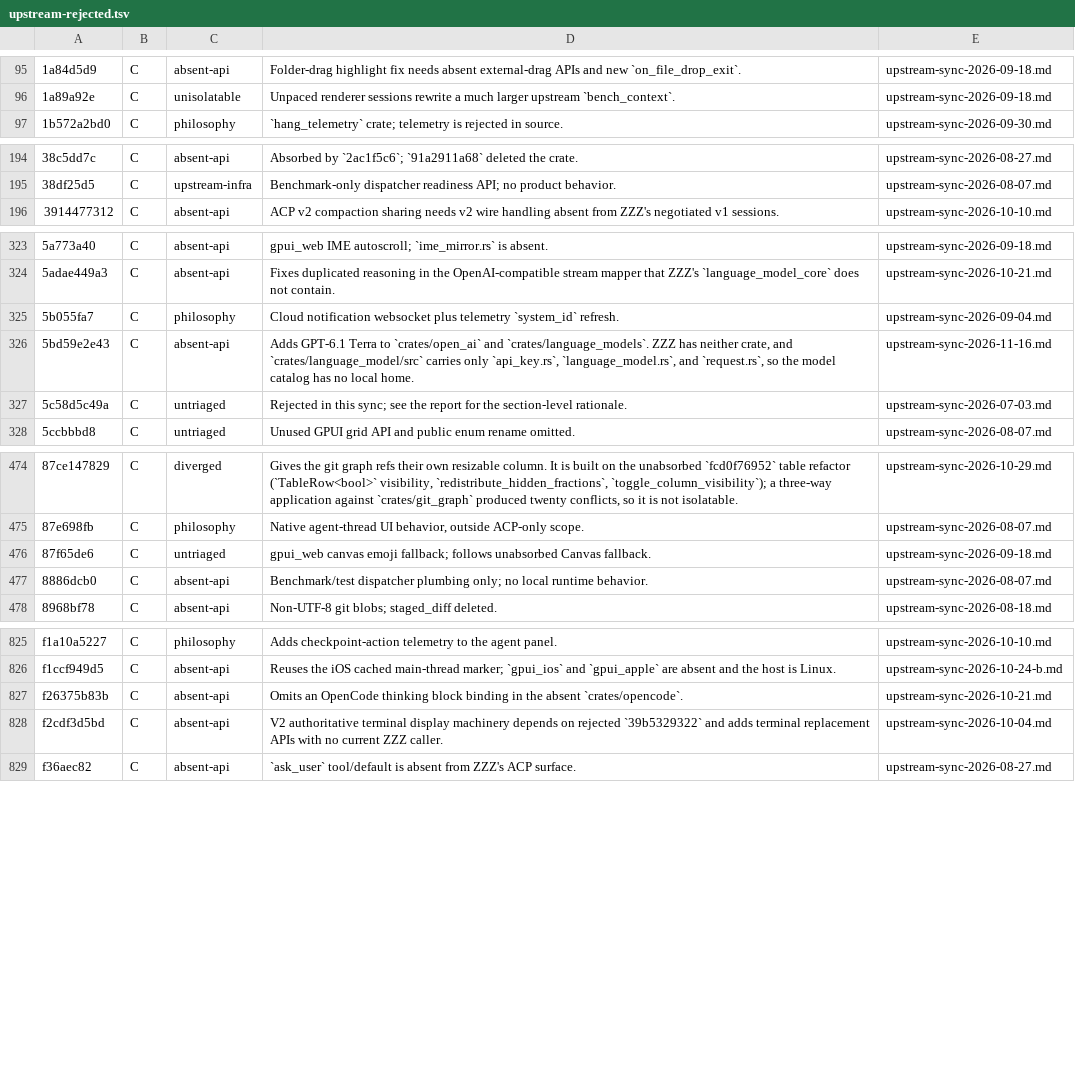
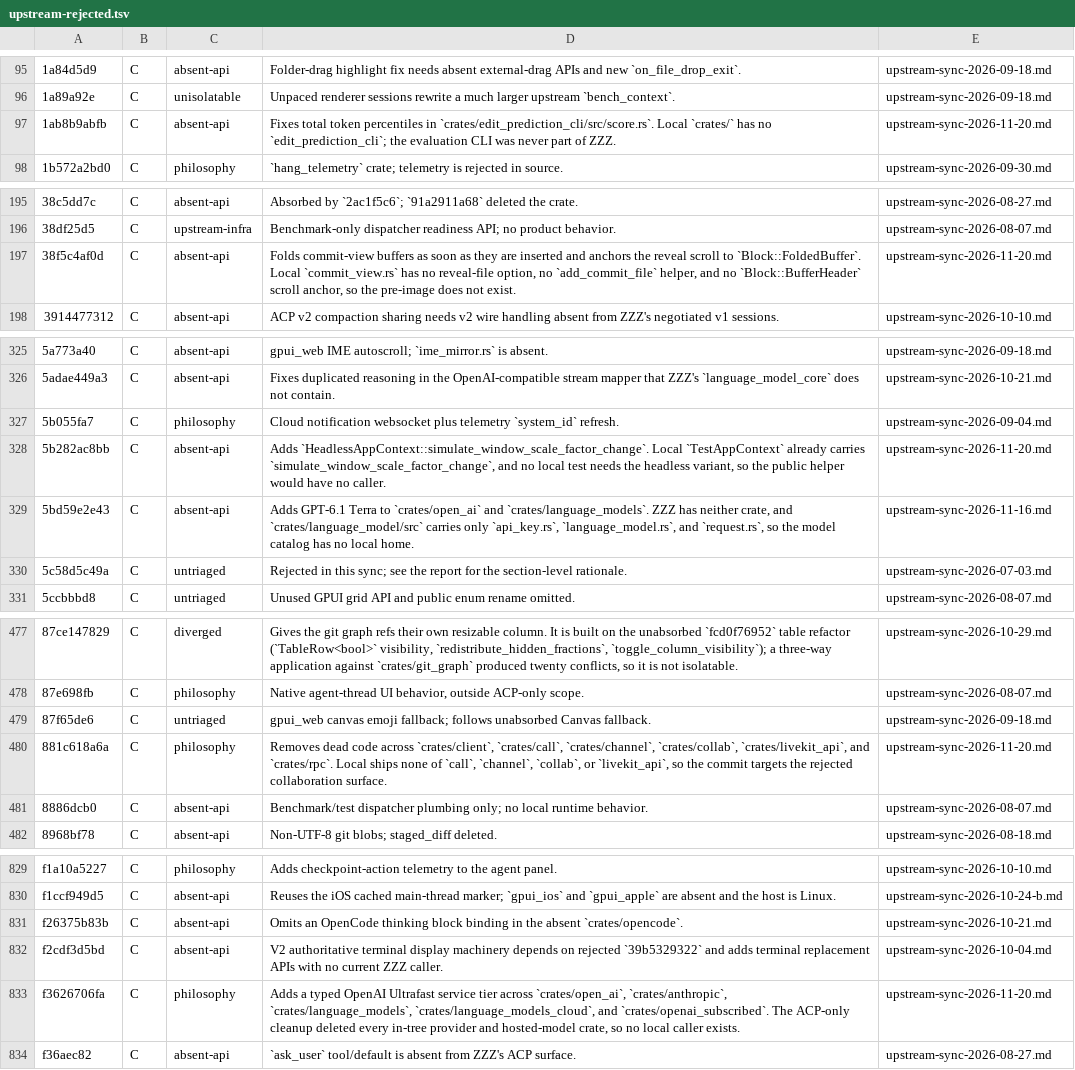
Before and after one commit to Xero-Team/ZZZ, a TSV file: docs/src/development/upstream-rejected.tsv, drawn as a sheet; only a part is shown, gaps mark what is left out; the diff names each change by its address in the sheet, - before the commit and + after, or states it on an @@ line.

Commit message:
docs(upstream): record the 2026-11-20 sync through f88e54eed5
Records the first twenty commits after the 2026-11-17 batch C: three
absorbed intact, twelve ported onto the local API shape, and five
rejected for absent local surfaces (the edit-prediction CLI, the
in-flight provider crates, the collaboration crates, the commit-view
reveal anchor, and an unused headless test helper). Regenerates the
rejection ledger from the decision table.

Signed-off-by: BegoniaHe <tianyihebegonia1005@gmail.com>

```diff
--- a/docs/src/development/upstream-rejected.tsv
+++ b/docs/src/development/upstream-rejected.tsv
+row 97: 1ab8b9abfb | C | absent-api | Fixes total token percentiles in `crates/edit_prediction_cli/src/score.rs`. Local `crates/` has no `edit_prediction_cli`; the evaluation CLI was never part of ZZZ. | upstream-sync-2026-11-20.md
+row 197: 38f5c4af0d | C | absent-api | Folds commit-view buffers as soon as they are inserted and anchors the reveal scroll to `Block::FoldedBuffer`. Local `commit_view.rs` has no reveal-file option, no `add_commit_file` helper, and no `Block::BufferHeader` scroll anchor, so the pre-image does not exist. | upstream-sync-2026-11-20.md
+row 328: 5b282ac8bb | C | absent-api | Adds `HeadlessAppContext::simulate_window_scale_factor_change`. Local `TestAppContext` already carries `simulate_window_scale_factor_change`, and no local test needs the headless variant, so the public helper would have no caller. | upstream-sync-2026-11-20.md
+row 480: 881c618a6a | C | philosophy | Removes dead code across `crates/client`, `crates/call`, `crates/channel`, `crates/collab`, `crates/livekit_api`, and `crates/rpc`. Local ships none of `call`, `channel`, `collab`, or `livekit_api`, so the commit targets the rejected collaboration surface. | upstream-sync-2026-11-20.md
+row 833: f3626706fa | C | philosophy | Adds a typed OpenAI Ultrafast service tier across `crates/open_ai`, `crates/anthropic`, `crates/language_models`, `crates/language_models_cloud`, and `crates/openai_subscribed`. The ACP-only cleanup deleted every in-tree provider and hosted-model crate, so no local caller exists. | upstream-sync-2026-11-20.md
```
Also changed, not shown: 1 other file.
